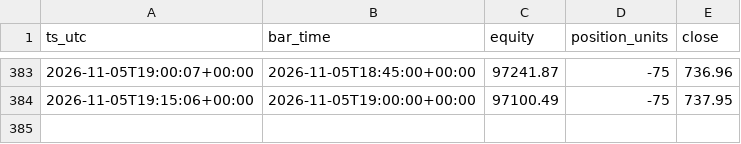
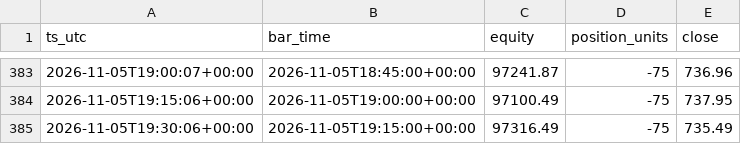
Before and after one commit to hmjag07/Quants, a CSV file: equity_curve.csv, drawn as a sheet; only a part is shown, gaps mark what is left out.

Commit message:
logs 2026-11-05 19:45 UTC

```diff
--- a/equity_curve.csv
+++ b/equity_curve.csv
@@ -384 +384,2 @@ ts_utc,bar_time,equity,position_units,close
 2026-11-05T19:15:06+00:00,2026-11-05T19:00:00+00:00,97100.49,-75,737.95
+2026-11-05T19:30:06+00:00,2026-11-05T19:15:00+00:00,97316.49,-75,735.49
```
